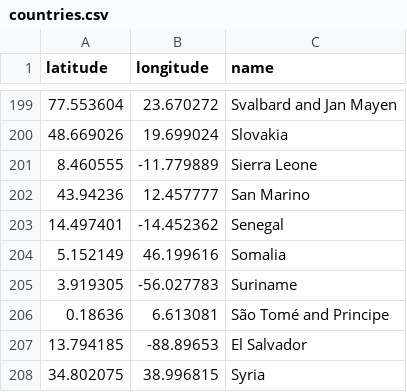
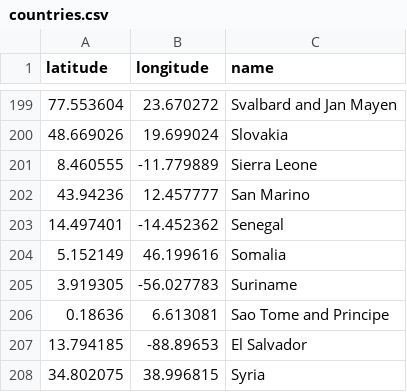
Before and after one commit to jerrengrimes/solar, a CSV file: countries.csv, drawn as a sheet; only a part is shown, gaps mark what is left out.

Commit message:
Update countries.csv

```diff
--- a/countries.csv
+++ b/countries.csv
@@ -205,3 +205,3 @@ latitude,longitude,name
 3.919305,-56.027783,Suriname
-0.18636,6.613081,São Tomé and Principe
+0.18636,6.613081,Sao Tome and Principe
 13.794185,-88.89653,El Salvador
```
